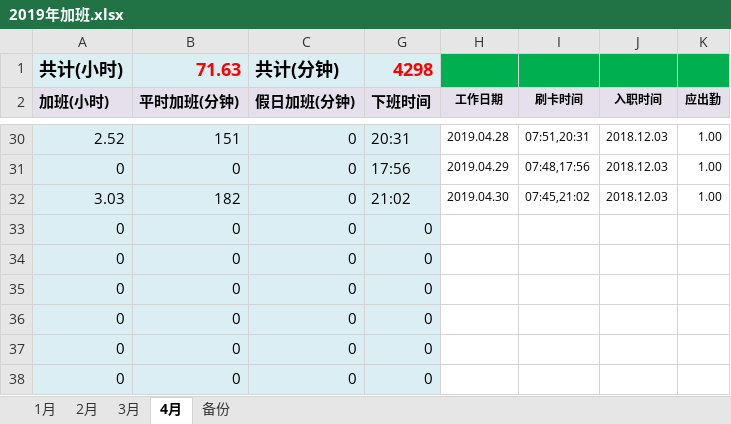
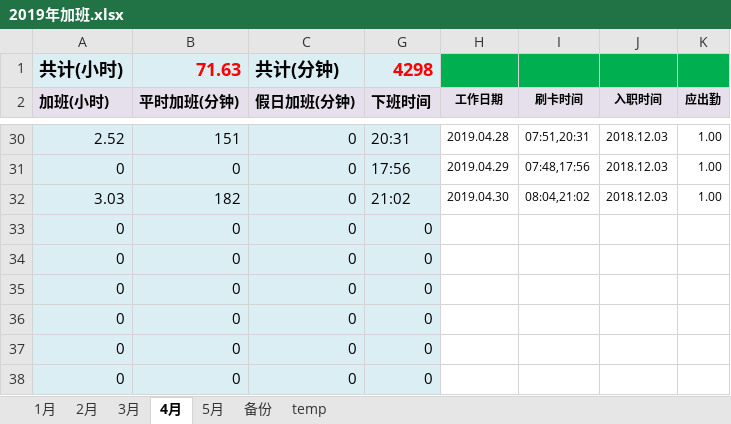
Before and after one commit to superzoon/superzoon, an Excel workbook: WorkTime/2019年加班.xlsx, sheet 4月, drawn as a sheet; only a part is shown, gaps mark what is left out; values as stored, in another font and other column widths than the file's, no borders; the diff names each change by its address in the sheet, - before the commit and + after, or states it on an @@ line.

```diff
--- a/WorkTime/2019年加班.xlsx (sheet 4月)
+++ b/WorkTime/2019年加班.xlsx (sheet 4月)
+sheet tab: 5月
+sheet tab: temp
-I32 (刷卡时间): 07:45,21:02
+I32 (刷卡时间): 08:04,21:02
```
